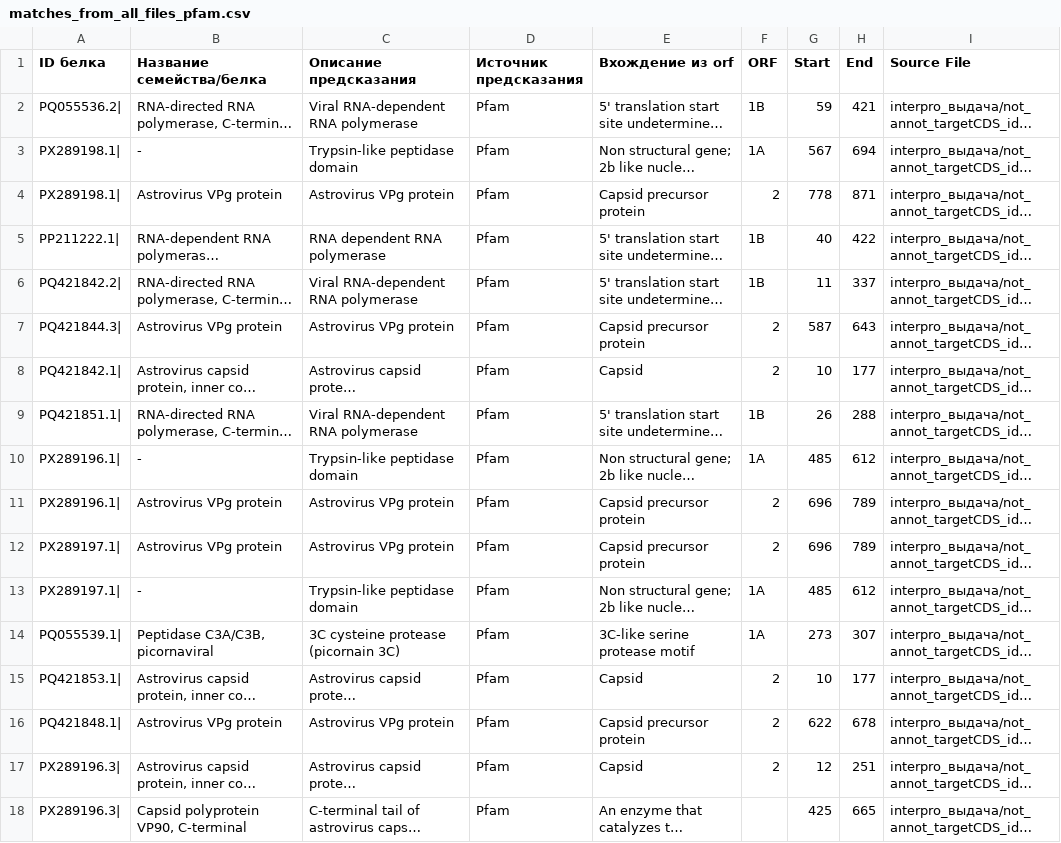
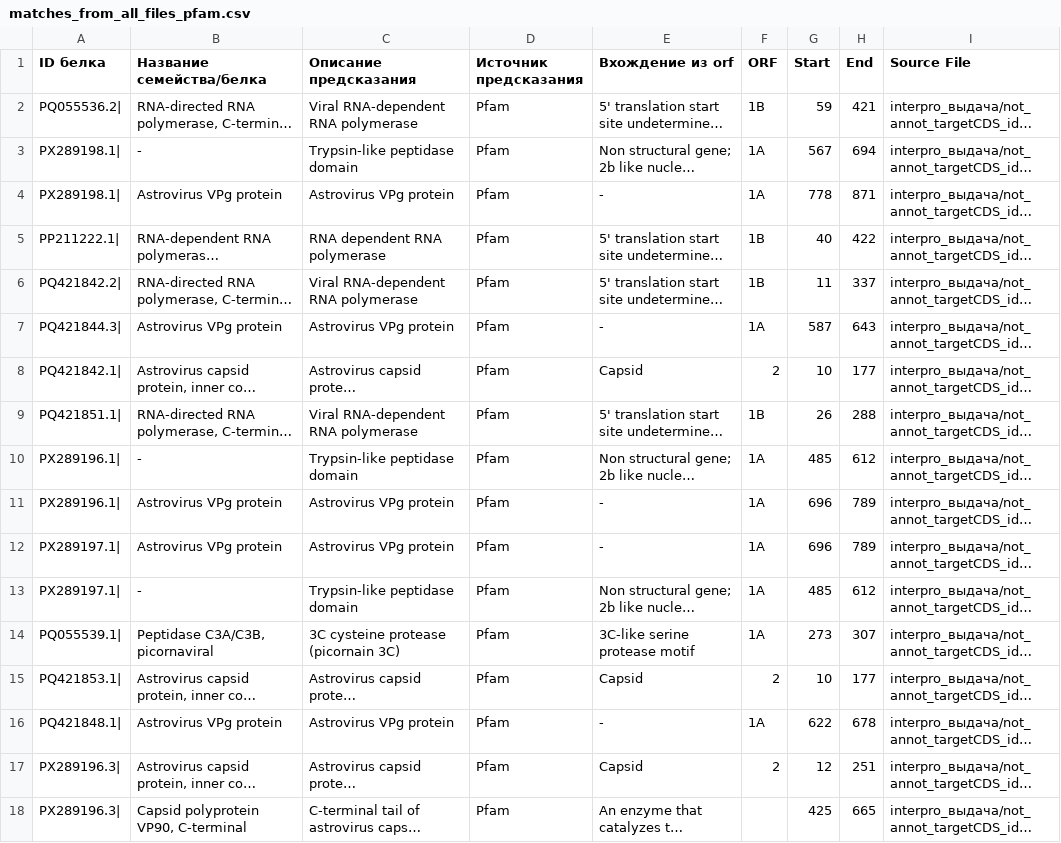
Before and after one commit to akarnaukhova2003/Astroviridae_database, a CSV file: data/interpro_выдача/matches_from_all_files_pfam.csv, drawn as a sheet; only a part is shown; long unchanged cells end in …; the diff covers the shown part only; the diff names each change by its address in the sheet, - before the commit and + after, or states it on an @@ line.

```diff
--- a/data/interpro_выдача/matches_from_all_files_pfam.csv
+++ b/data/interpro_выдача/matches_from_all_files_pfam.csv
-E4 (Вхождение из orf): Capsid precursor protein
+E4 (Вхождение из orf): -
-F4 (ORF): 2
+F4 (ORF): 1A
-E7 (Вхождение из orf): Capsid precursor protein
+E7 (Вхождение из orf): -
-F7 (ORF): 2
+F7 (ORF): 1A
-E11:E12 (Вхождение из orf): Capsid precursor protein
+E11:E12 (Вхождение из orf): -
-F11:F12 (ORF): 2
+F11:F12 (ORF): 1A
-E16 (Вхождение из orf): Capsid precursor protein
+E16 (Вхождение из orf): -
-F16 (ORF): 2
+F16 (ORF): 1A
```
Also changed, not shown: 112 edited cells elsewhere in this file, 2 other files.
